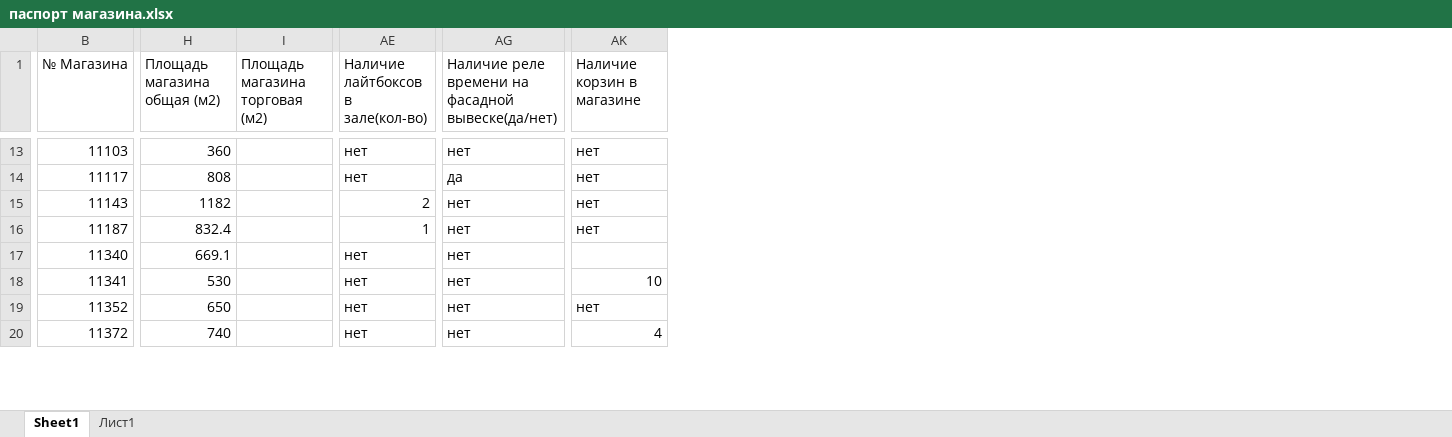
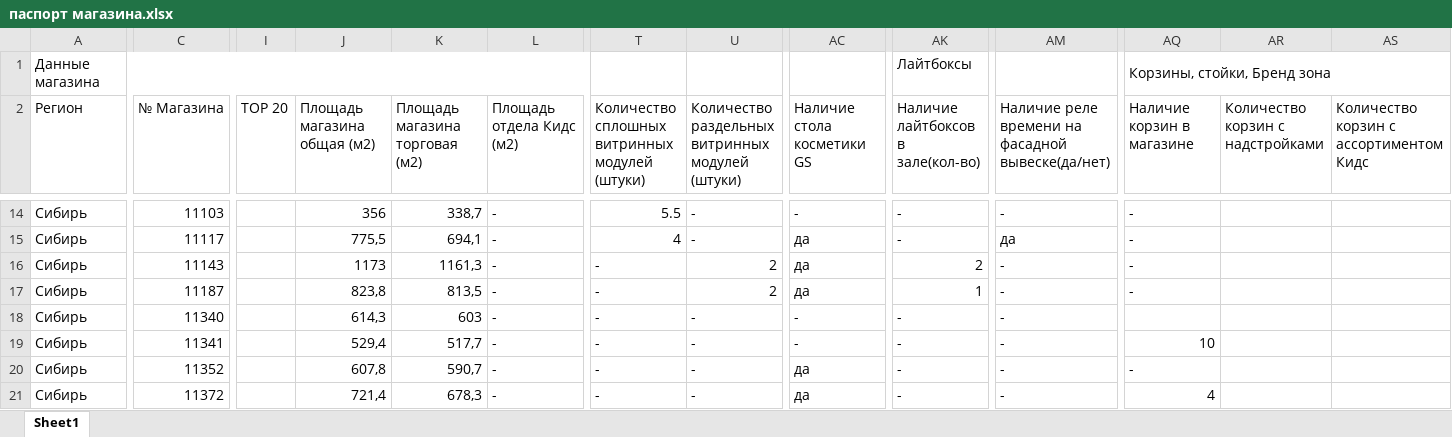
Before and after one commit to skbmaksim82-byte/kari-dashboard, an Excel workbook: паспорт магазина.xlsx, sheet Sheet1, drawn as a sheet; only a part is shown, gaps mark what is left out; values as stored, in another font and other column widths than the file's, no cell formats; conditional formats not drawn; addresses are those after the commit; rows hold the shown columns only; the diff covers the shown part only; the diff names each change by its address in the sheet, - before the commit and + after, or states it on an @@ line.

```diff
--- a/паспорт магазина.xlsx (sheet Sheet1)
+++ b/паспорт магазина.xlsx (sheet Sheet1)
-sheet tab: Лист1
+column A (Регион), rows 14-21: all Сибирь
+column I (TOP 20), empty
+column L (Площадь отдела Кидс (м2)), rows 14-21: all -
+column T, row 2: Количество сплошных витринных модулей (штуки); rows 14-21: 5.5 | 4 | - | - | - | - | - | -
+column U, row 2: Количество раздельных витринных модулей (штуки); rows 14-21: - | - | 2 | 2 | - | - | - | -
+column AC (Наличие стола косметики GS), rows 14-21: - | да | да | да | - | - | да | да
+column AR (Количество корзин с надстройками), empty
+column AS, row 2: Количество корзин с ассортиментом Кидс
+row 1: Данные магазина |  |  |  |  |  |  |  |  | Лайтбоксы |  | Корзины, стойки, Бренд зона
-J14 (Площадь магазина общая (м2)): 360
+J14 (Площадь магазина общая (м2)): 356
-K14 (Площадь магазина торговая (м2)): (empty)
+K14 (Площадь магазина торговая (м2)): 338,7
-AK14:AK15: нет
+AK14:AK15: -
-AM14: нет
+AM14: -
-AQ14:AQ17 (Наличие корзин в магазине): нет
+AQ14:AQ17 (Наличие корзин в магазине): -
-J15 (Площадь магазина общая (м2)): 808
+J15 (Площадь магазина общая (м2)): 775,5
-K15 (Площадь магазина торговая (м2)): (empty)
+K15 (Площадь магазина торговая (м2)): 694,1
-J16 (Площадь магазина общая (м2)): 1182
+J16 (Площадь магазина общая (м2)): 1173
-K16 (Площадь магазина торговая (м2)): (empty)
+K16 (Площадь магазина торговая (м2)): 1161,3
-AM16:AM21: нет
+AM16:AM21: -
-J17 (Площадь магазина общая (м2)): 832.4
+J17 (Площадь магазина общая (м2)): 823,8
-K17 (Площадь магазина торговая (м2)): (empty)
+K17 (Площадь магазина торговая (м2)): 813,5
-J18 (Площадь магазина общая (м2)): 669.1
+J18 (Площадь магазина общая (м2)): 614,3
-K18 (Площадь магазина торговая (м2)): (empty)
+K18 (Площадь магазина торговая (м2)): 603
-AK18:AK21: нет
+AK18:AK21: -
-J19 (Площадь магазина общая (м2)): 530
+J19 (Площадь магазина общая (м2)): 529,4
-K19 (Площадь магазина торговая (м2)): (empty)
+K19 (Площадь магазина торговая (м2)): 517,7
-J20 (Площадь магазина общая (м2)): 650
+J20 (Площадь магазина общая (м2)): 607,8
-K20 (Площадь магазина торговая (м2)): (empty)
+K20 (Площадь магазина торговая (м2)): 590,7
-AQ20 (Наличие корзин в магазине): нет
+AQ20 (Наличие корзин в магазине): -
-J21 (Площадь магазина общая (м2)): 740
+J21 (Площадь магазина общая (м2)): 721,4
-K21 (Площадь магазина торговая (м2)): (empty)
+K21 (Площадь магазина торговая (м2)): 678,3
```
Also changed, not shown: 2 added columns and 493 edited cells elsewhere in this sheet, cell formats.
